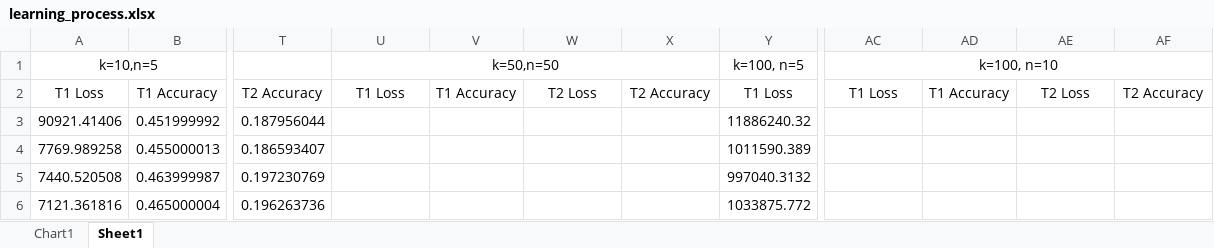
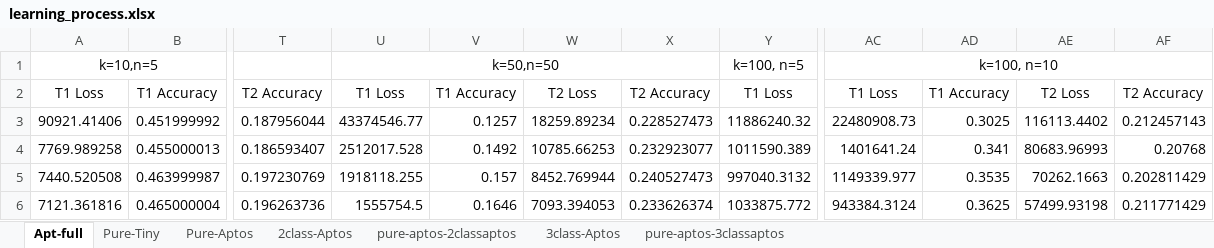
Before and after one commit to AKI-maggie/adapted_deep_embeddings, an Excel workbook: reports/learning_process.xlsx, sheet Apt-full, drawn as a sheet; only a part is shown, gaps mark what is left out; values as stored, in another font and other column widths than the file's, no borders; charts and pictures not drawn; the diff covers the shown part only; the diff names each change by its address in the sheet, - before the commit and + after, or states it on an @@ line.

```diff
--- a/reports/learning_process.xlsx (sheet Apt-full)
+++ b/reports/learning_process.xlsx (sheet Apt-full)
-sheet tab: Sheet1
+sheet tab: Apt-full
-sheet tab: Chart1
+sheet tab: Pure-Tiny
+sheet tab: Pure-Aptos
+sheet tab: 2class-Aptos
+sheet tab: pure-aptos-2classaptos
+sheet tab: 3class-Aptos
+sheet tab: pure-aptos-3classaptos
-U3: (empty)
+U3: 43374546.77
-V3: (empty)
+V3: 0.1257
-W3: (empty)
+W3: 18259.89234
-X3: (empty)
+X3: 0.228527473
-AC3: (empty)
+AC3: 22480908.73
-AD3: (empty)
+AD3: 0.3025
-AE3: (empty)
+AE3: 116113.4402
-AF3: (empty)
+AF3: 0.212457143
-U4: (empty)
+U4: 2512017.528
-V4: (empty)
+V4: 0.1492
-W4: (empty)
+W4: 10785.66253
-X4: (empty)
+X4: 0.232923077
-AC4: (empty)
+AC4: 1401641.24
-AD4: (empty)
+AD4: 0.341
-AE4: (empty)
+AE4: 80683.96993
-AF4: (empty)
+AF4: 0.20768
-U5: (empty)
+U5: 1918118.255
-V5: (empty)
+V5: 0.157
-W5: (empty)
+W5: 8452.769944
-X5: (empty)
+X5: 0.240527473
-AC5: (empty)
+AC5: 1149339.977
-AD5: (empty)
+AD5: 0.3535
-AE5: (empty)
+AE5: 70262.1663
-AF5: (empty)
+AF5: 0.202811429
-U6: (empty)
+U6: 1555754.5
-V6: (empty)
+V6: 0.1646
-W6: (empty)
+W6: 7093.394053
-X6: (empty)
+X6: 0.233626374
-AC6: (empty)
+AC6: 943384.3124
-AD6: (empty)
+AD6: 0.3625
-AE6: (empty)
+AE6: 57499.93198
-AF6: (empty)
+AF6: 0.211771429
```
Also changed, not shown: 692 edited cells and cell formats elsewhere in this sheet, charts or pictures, 3 other files.
